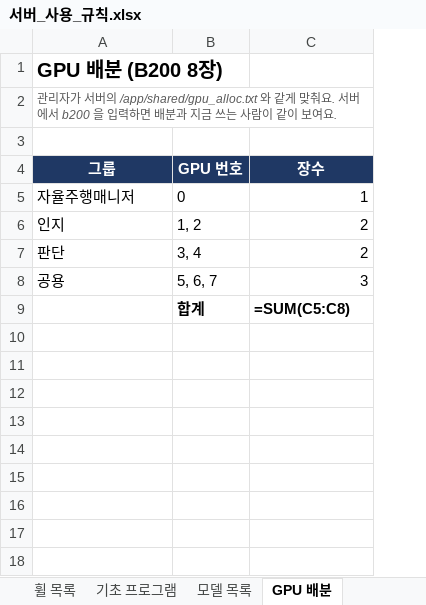
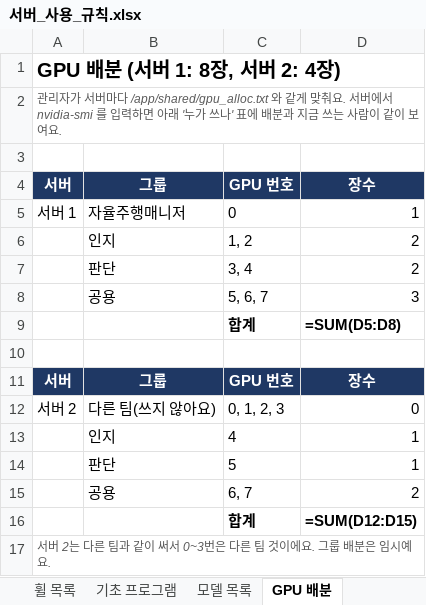
Before and after one commit to Leejunhee17/my-remote, an Excel workbook: team/서버_사용_규칙.xlsx, sheet GPU 배분, drawn as a sheet; values as stored, in another font and other column widths than the file's, no borders; formulas without a stored value are shown as written; addresses are those after the commit; the diff names each change by its address in the sheet, - before the commit and + after, or states it on an @@ line.

```diff
--- a/team/서버_사용_규칙.xlsx (sheet GPU 배분)
+++ b/team/서버_사용_규칙.xlsx (sheet GPU 배분)
+column A, rows 1-5: GPU 배분 (서버 1: 8장, 서버 2: 4장) | 관리자가 서버마다 /app/shared/gpu_alloc.txt 와 같게 맞춰요. 서버에서 nvidia-smi 를 입력하면 아래 '누가 쓰나' 표에 배분과 지금 쓰는 사람이 같이 보여요. |  | 서버 | 서버 1
-B1: GPU 배분 (B200 8장)
+B1: (empty)
-B2: 관리자가 서버의 /app/shared/gpu_alloc.txt 와 같게 맞춰요. 서버에서 b200 을 입력하면 배분과 지금 쓰는 사람이 같이 보여요.
+B2: (empty)
-D9: =SUM(C5:C8)
+D9: =SUM(D5:D8)
+row 10: (empty)
+row 11: 서버 | 그룹 | GPU 번호 | 장수
+row 12: 서버 2 | 다른 팀(쓰지 않아요) | 0, 1, 2, 3 | 0
+row 13:  | 인지 | 4 | 1
+row 14:  | 판단 | 5 | 1
+row 15:  | 공용 | 6, 7 | 2
+row 16:  |  | 합계 | =SUM(D12:D15)
+row 17: 서버 2는 다른 팀과 같이 써서 0~3번은 다른 팀 것이에요. 그룹 배분은 임시예요.
```
Also changed, not shown: sheet 데이터셋 목록, sheet 기초 프로그램, sheet 모델 목록, sheet 휠 목록, 7 other files.
